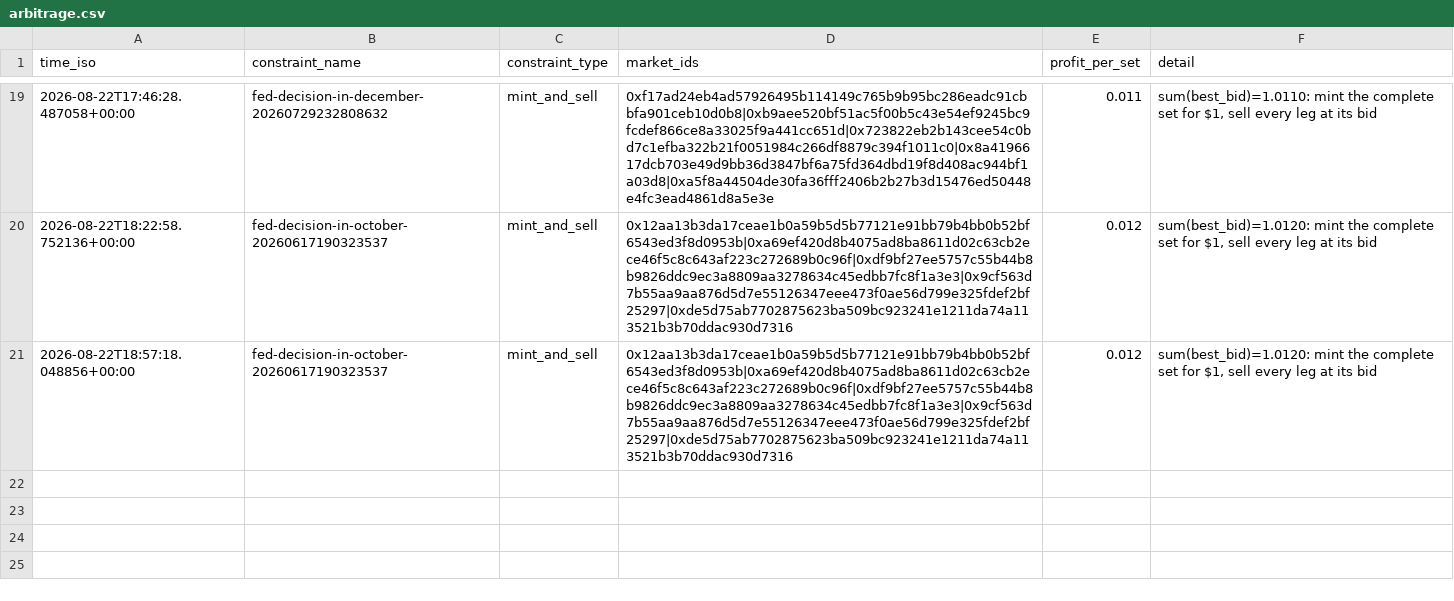
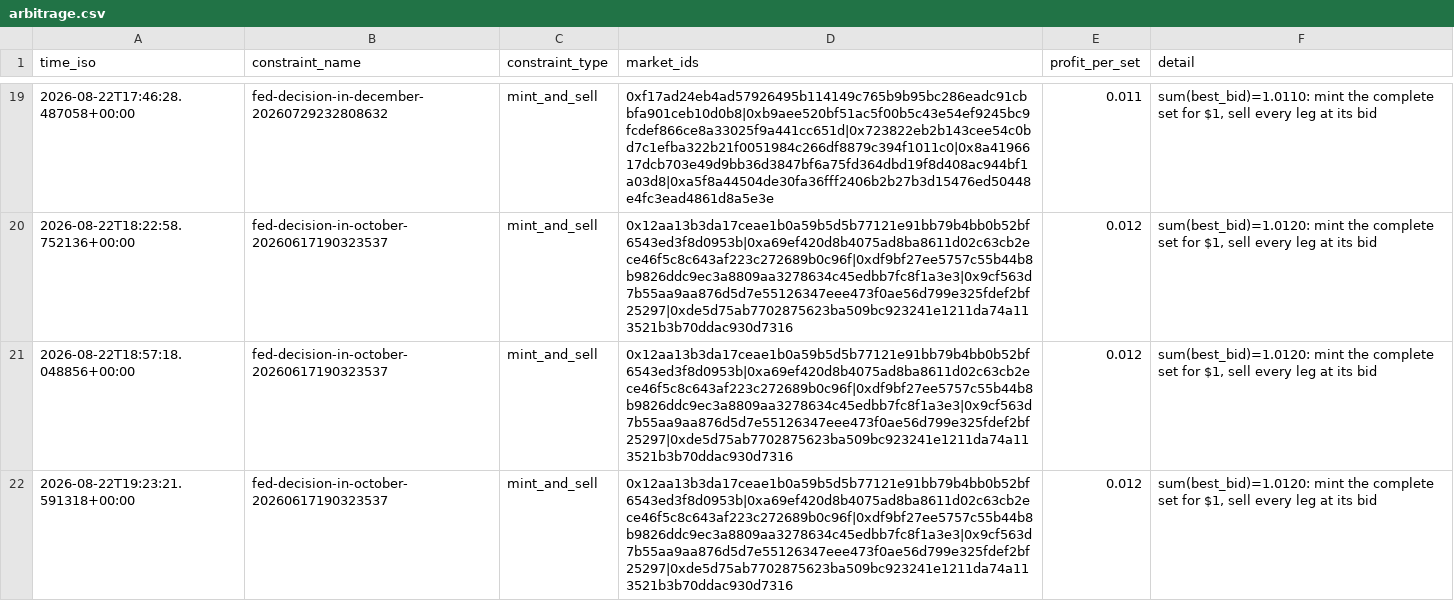
Before and after one commit to j-sasson/polymarket-mm, a CSV file: data/live/arbitrage.csv, drawn as a sheet; only a part is shown, gaps mark what is left out.

```diff
--- a/data/live/arbitrage.csv
+++ b/data/live/arbitrage.csv
@@ -21 +21,2 @@ time_iso,constraint_name,constraint_type,market_ids,profit_per_set,detail
 2026-08-22T18:57:18.048856+00:00,fed-decision-in-october-20260617190323537,mint_and_sell,0x12aa13b3da17ceae1b0a59b5d5b77121e91bb79b4bb0b52bf6543ed3f8d0953b|0xa69ef420d8b4075ad8ba8611d02c63cb2ece46f5c8c643af223c272689b0c96f|0xdf9bf27ee5757c55b44b8b9826ddc9ec3a8809aa3278634c45edbb7fc8f1a3e3|0x9cf563d7b55aa9aa876d5d7e55126347eee473f0ae56d799e325fdef2bf25297|0xde5d75ab7702875623ba509bc923241e1211da74a113521b3b70ddac930d7316,0.012,"sum(best_bid)=1.0120: mint the complete set for $1, sell every leg at its bid"
+2026-08-22T19:23:21.591318+00:00,fed-decision-in-october-20260617190323537,mint_and_sell,0x12aa13b3da17ceae1b0a59b5d5b77121e91bb79b4bb0b52bf6543ed3f8d0953b|0xa69ef420d8b4075ad8ba8611d02c63cb2ece46f5c8c643af223c272689b0c96f|0xdf9bf27ee5757c55b44b8b9826ddc9ec3a8809aa3278634c45edbb7fc8f1a3e3|0x9cf563d7b55aa9aa876d5d7e55126347eee473f0ae56d799e325fdef2bf25297|0xde5d75ab7702875623ba509bc923241e1211da74a113521b3b70ddac930d7316,0.012,"sum(best_bid)=1.0120: mint the complete set for $1, sell every leg at its bid"
```
Also changed, not shown: 2 other files.
